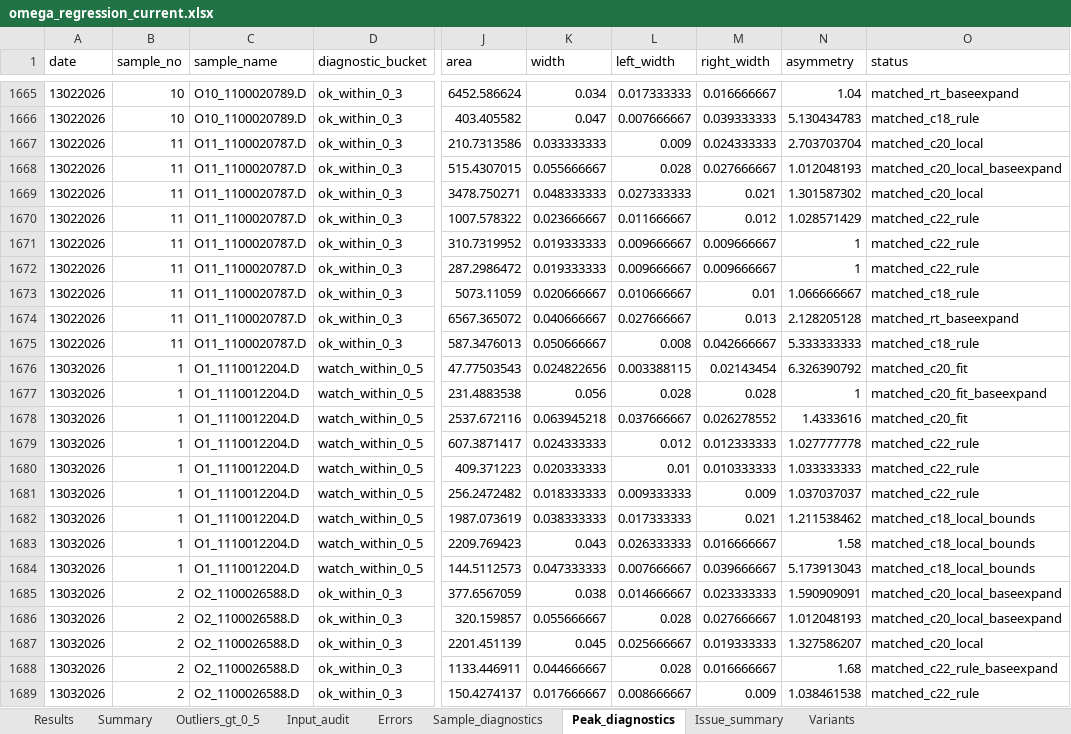
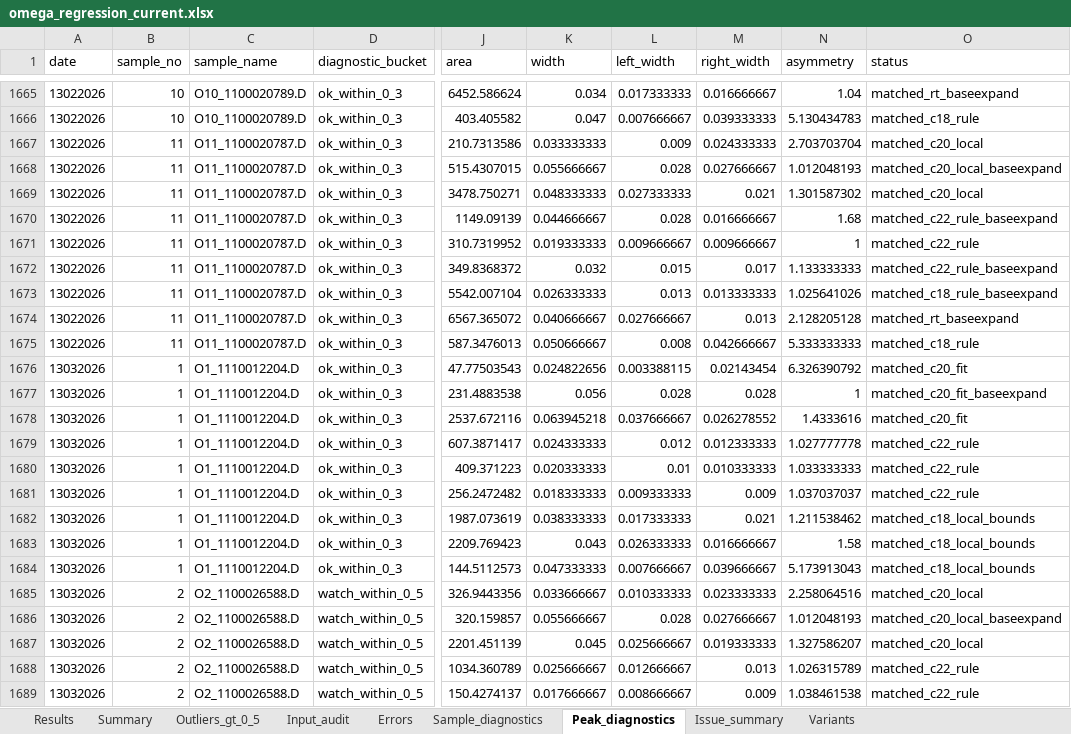
Before and after one commit to espaseislamov-jpg/omega_new, an Excel workbook: regression_outputs/omega_regression_current.xlsx, sheet Peak_diagnostics, drawn as a sheet; only a part is shown, gaps mark what is left out; values as stored, in another font and other column widths than the file's, no borders; the diff covers the shown part only; the diff names each change by its address in the sheet, - before the commit and + after, or states it on an @@ line.

```diff
--- a/regression_outputs/omega_regression_current.xlsx (sheet Peak_diagnostics)
+++ b/regression_outputs/omega_regression_current.xlsx (sheet Peak_diagnostics)
-J1670 (area): 1007.578322
+J1670 (area): 1149.09139
-K1670 (width): 0.023666667
+K1670 (width): 0.044666667
-L1670 (left_width): 0.011666667
+L1670 (left_width): 0.028
-M1670 (right_width): 0.012
+M1670 (right_width): 0.016666667
-N1670 (asymmetry): 1.028571429
+N1670 (asymmetry): 1.68
-O1670 (status): matched_c22_rule
+O1670 (status): matched_c22_rule_baseexpand
-J1672 (area): 287.2986472
+J1672 (area): 349.8368372
-K1672 (width): 0.019333333
+K1672 (width): 0.032
-L1672 (left_width): 0.009666667
+L1672 (left_width): 0.015
-M1672 (right_width): 0.009666667
+M1672 (right_width): 0.017
-N1672 (asymmetry): 1
+N1672 (asymmetry): 1.133333333
-O1672 (status): matched_c22_rule
+O1672 (status): matched_c22_rule_baseexpand
-J1673 (area): 5073.11059
+J1673 (area): 5542.007104
-K1673 (width): 0.020666667
+K1673 (width): 0.026333333
-L1673 (left_width): 0.010666667
+L1673 (left_width): 0.013
-M1673 (right_width): 0.01
+M1673 (right_width): 0.013333333
-N1673 (asymmetry): 1.066666667
+N1673 (asymmetry): 1.025641026
-O1673 (status): matched_c18_rule
+O1673 (status): matched_c18_rule_baseexpand
-D1676:D1684 (diagnostic_bucket): watch_within_0_5
+D1676:D1684 (diagnostic_bucket): ok_within_0_3
-D1685:D1689 (diagnostic_bucket): ok_within_0_3
+D1685:D1689 (diagnostic_bucket): watch_within_0_5
-J1685 (area): 377.6567059
+J1685 (area): 326.9443356
-K1685 (width): 0.038
+K1685 (width): 0.033666667
-L1685 (left_width): 0.014666667
+L1685 (left_width): 0.010333333
-N1685 (asymmetry): 1.590909091
+N1685 (asymmetry): 2.258064516
-O1685 (status): matched_c20_local_baseexpand
+O1685 (status): matched_c20_local
-J1688 (area): 1133.446911
+J1688 (area): 1034.360789
-K1688 (width): 0.044666667
+K1688 (width): 0.025666667
-L1688 (left_width): 0.028
+L1688 (left_width): 0.012666667
-M1688 (right_width): 0.016666667
+M1688 (right_width): 0.013
-N1688 (asymmetry): 1.68
+N1688 (asymmetry): 1.026315789
-O1688 (status): matched_c22_rule_baseexpand
+O1688 (status): matched_c22_rule
```
Also changed, not shown: 898 edited cells elsewhere in this sheet, sheet Results, sheet Variants, sheet Sample_diagnostics, sheet Outliers_gt_0_5, sheet Summary, sheet Issue_summary, 11 other files.
